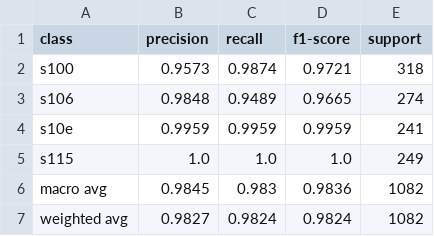
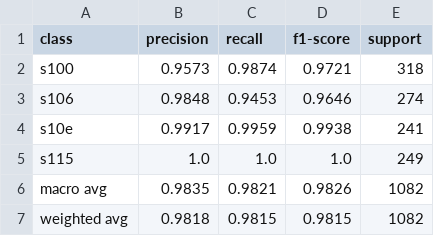
Before and after one commit to YAYAYru/ds_handshape, a CSV file: reports/train_classreport.csv, drawn as a sheet.

```diff
--- a/reports/train_classreport.csv
+++ b/reports/train_classreport.csv
@@ -2,6 +2,6 @@ class,precision,recall,f1-score,support
 s100,0.9573,0.9874,0.9721,318
-s106,0.9848,0.9489,0.9665,274
-s10e,0.9959,0.9959,0.9959,241
+s106,0.9848,0.9453,0.9646,274
+s10e,0.9917,0.9959,0.9938,241
 s115,1.0,1.0,1.0,249
-macro avg,0.9845,0.983,0.9836,1082
-weighted avg,0.9827,0.9824,0.9824,1082
+macro avg,0.9835,0.9821,0.9826,1082
+weighted avg,0.9818,0.9815,0.9815,1082
```
Also changed, not shown: reports/test_classreport.csv, reports/ytestypred.csv, 11 other files.
